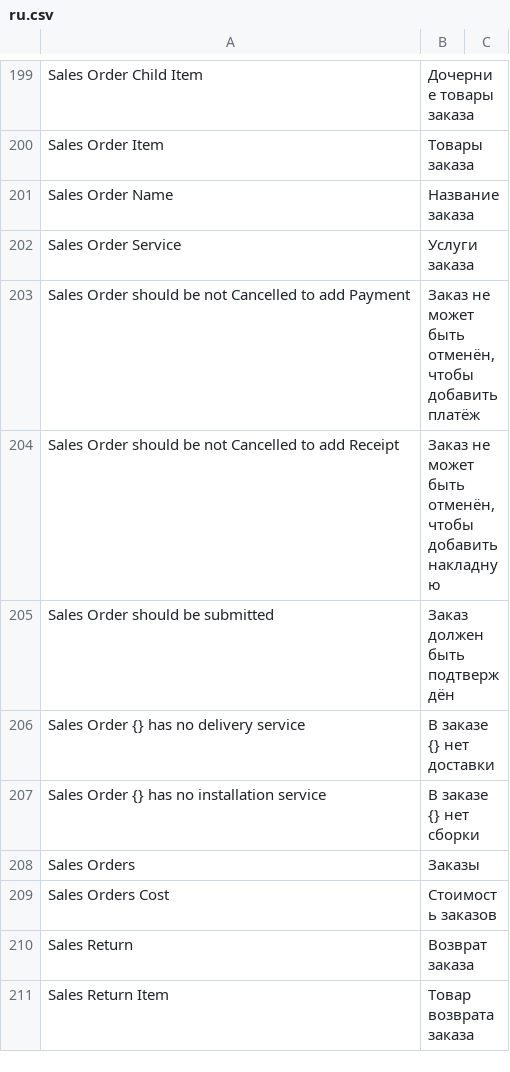
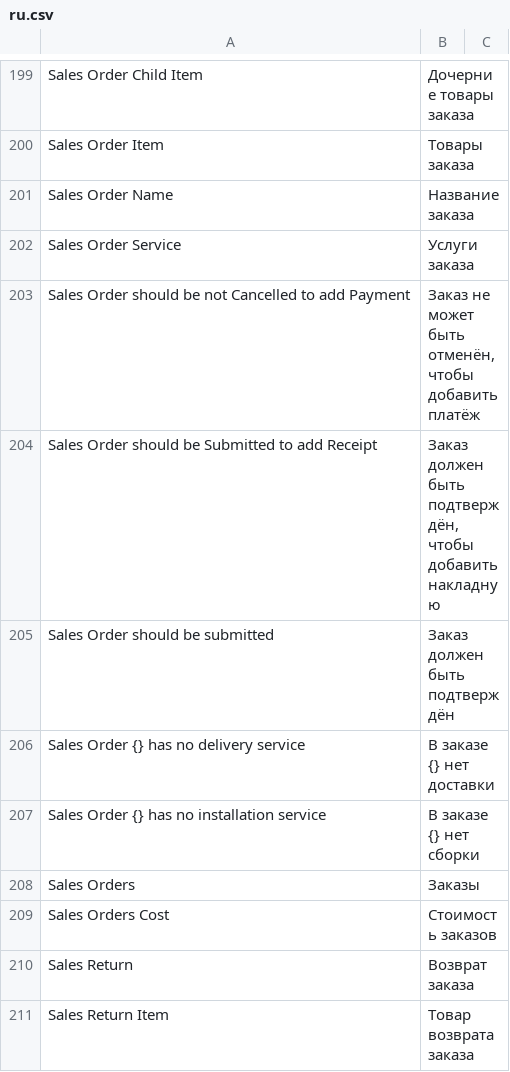
Before and after one commit to vrslev/comfort, a CSV file: comfort/translations/ru.csv, drawn as a sheet; only a part is shown, gaps mark what is left out.

```diff
--- a/comfort/translations/ru.csv
+++ b/comfort/translations/ru.csv
@@ -203,3 +203,3 @@ Sales Order Service,Услуги заказа
 Sales Order should be not Сancelled to add Payment,"Заказ не может быть отменён, чтобы добавить платёж"
-Sales Order should be not Сancelled to add Receipt,"Заказ не может быть отменён, чтобы добавить накладную"
+"Sales Order should be Submitted to add Receipt","Заказ должен быть подтверждён, чтобы добавить накладную"
 Sales Order should be submitted,Заказ должен быть подтверждён
```
Also changed, not shown: 2 other files.
